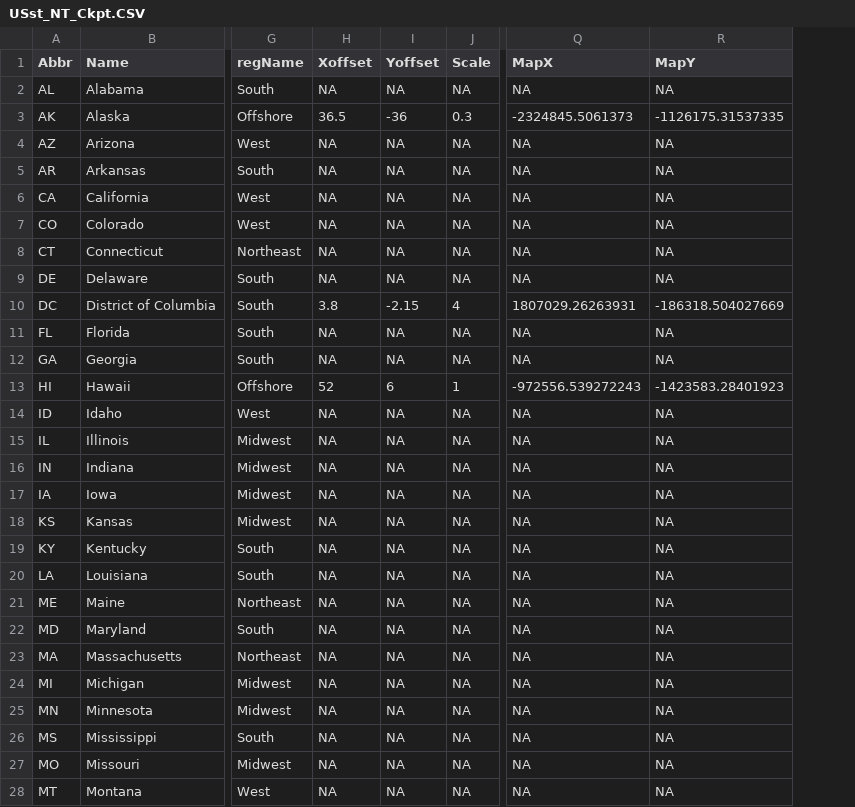
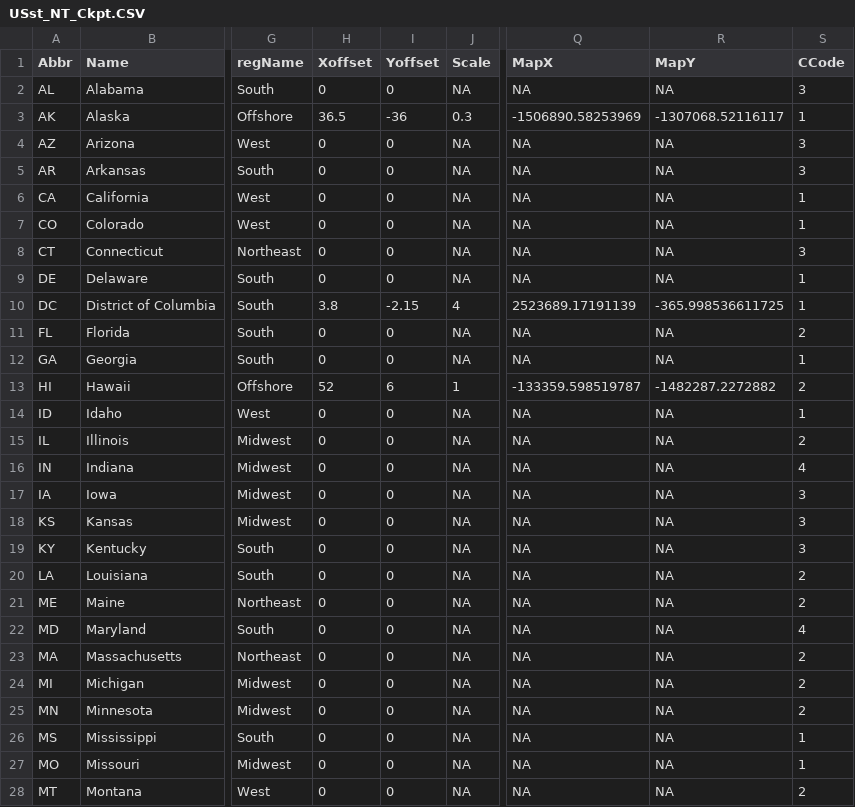
Before and after one commit to symanzik/MicromapPlotsInR, a CSV file: output/Ch4b/US/CheckPoint/USst_NT_Ckpt.CSV, drawn as a sheet; only a part is shown, gaps mark what is left out; the diff covers the shown part only; the diff names each change by its address in the sheet, - before the commit and + after, or states it on an @@ line.

```diff
--- a/output/Ch4b/US/CheckPoint/USst_NT_Ckpt.CSV
+++ b/output/Ch4b/US/CheckPoint/USst_NT_Ckpt.CSV
+column S (CCode), rows 2-28: 3 | 1 | 3 | 3 | 1 | 1 | 3 | 1 | 1 | 2 | 1 | 2 | 1 | 2 | 4 | 3 | 3 | 3 | 2 | 2 | 4 | 2 | 2 | 2 | 1 | 1 | 2
-H2 (Xoffset): NA
+H2 (Xoffset): 0
-I2 (Yoffset): NA
+I2 (Yoffset): 0
-Q3 (MapX): -2324845.5061373
+Q3 (MapX): -1506890.58253969
-R3 (MapY): -1126175.31537335
+R3 (MapY): -1307068.52116117
-H4:H9 (Xoffset): NA
+H4:H9 (Xoffset): 0
-I4:I9 (Yoffset): NA
+I4:I9 (Yoffset): 0
-Q10 (MapX): 1807029.26263931
+Q10 (MapX): 2523689.17191139
-R10 (MapY): -186318.504027669
+R10 (MapY): -365.998536611725
-H11:H12 (Xoffset): NA
+H11:H12 (Xoffset): 0
-I11:I12 (Yoffset): NA
+I11:I12 (Yoffset): 0
-Q13 (MapX): -972556.539272243
+Q13 (MapX): -133359.598519787
-R13 (MapY): -1423583.28401923
+R13 (MapY): -1482287.2272882
-H14:H28 (Xoffset): NA
+H14:H28 (Xoffset): 0
-I14:I28 (Yoffset): NA
+I14:I28 (Yoffset): 0
```
Also changed, not shown: 46 edited cells elsewhere in this file, output/Ch4b/KY/CheckPoint/KY_counties_NT_Ckpt.CSV, output/Ch4b/KYADD/CheckPoint/KYADD2_NT_Ckpt.CSV, 51 other files.
